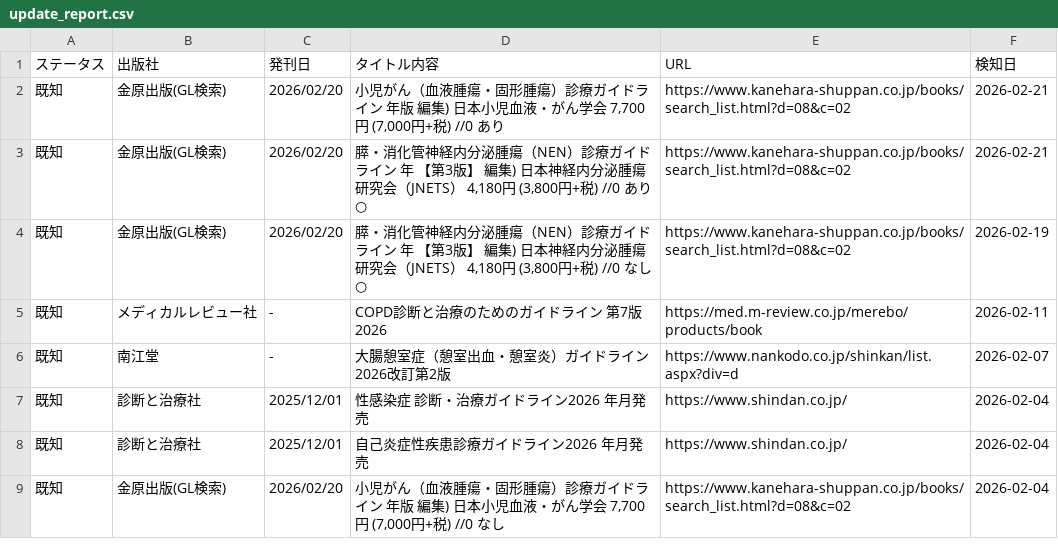
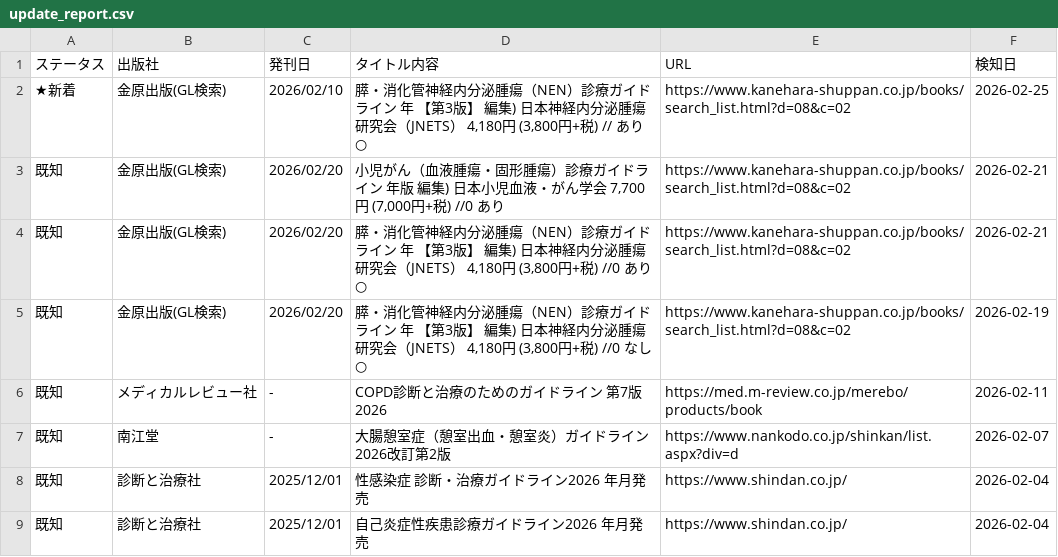
Before and after one commit to katsu-victory/-, a CSV file: update_report.csv, drawn as a sheet; only a part is shown; the shorter side is filled out with more unchanged rows.

```diff
--- a/update_report.csv
+++ b/update_report.csv
@@ -1,2 +1,3 @@
 ステータス,出版社,発刊日,タイトル内容,URL,検知日
+★新着,金原出版(GL検索),2026/02/10,"膵・消化管神経内分泌腫瘍（NEN）診療ガイドライン 年 【第3版】 編集) 日本神経内分泌腫瘍研究会（JNETS） 4,180円 (3,800円+税) // あり ○",https://www.kanehara-shuppan.co.jp/books/search_list.html?d=08&c=02,2026-02-25
 既知,金原出版(GL検索),2026/02/20,"小児がん（血液腫瘍・固形腫瘍）診療ガイドライン 年版 編集) 日本小児血液・がん学会 7,700円 (7,000円+税) //0 あり",https://www.kanehara-shuppan.co.jp/books/search_list.html?d=08&c=02,2026-02-21
```
Also changed, not shown: 2 other files.
